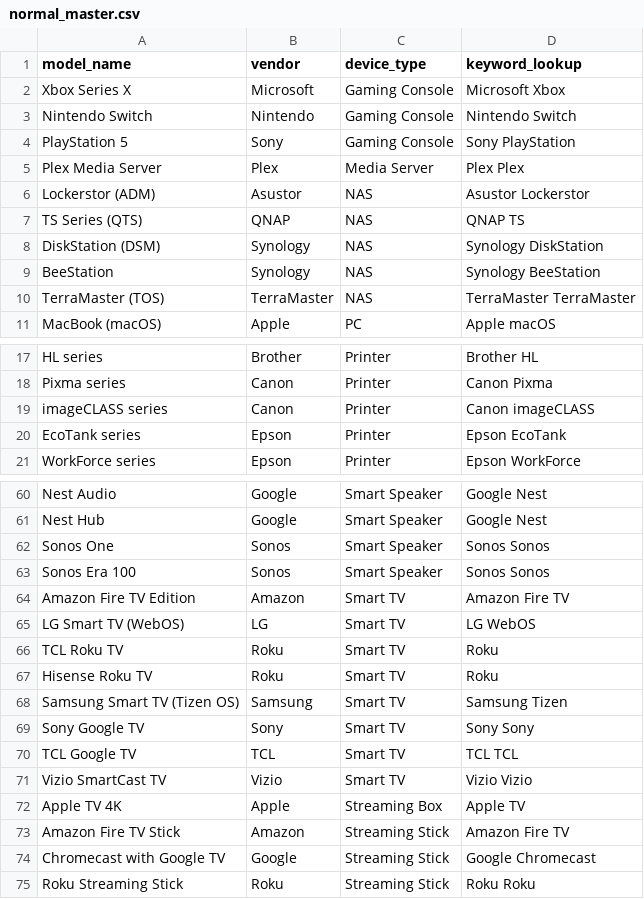
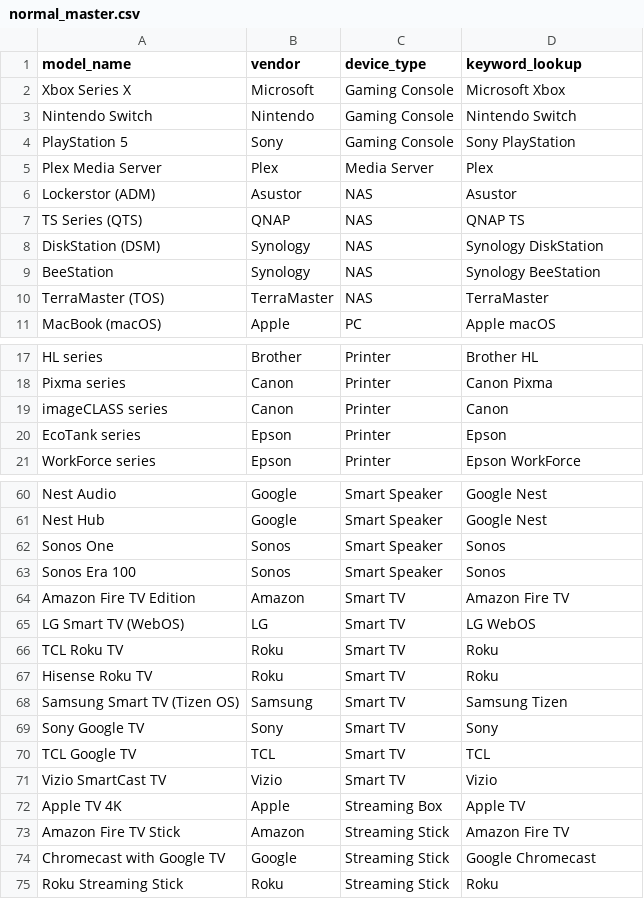
Before and after one commit to dzur658/ping, a CSV file: ai-module/synthetic-agentic/normal_master.csv, drawn as a sheet; only a part is shown, gaps mark what is left out; the diff covers the shown part only.

Commit message:
Made a unified csv for getting results from the NVD API with keywords to search the db for

```diff
--- a/ai-module/synthetic-agentic/normal_master.csv
+++ b/ai-module/synthetic-agentic/normal_master.csv
@@ -4,4 +4,4 @@ Nintendo Switch,Nintendo,Gaming Console,Nintendo Switch
 PlayStation 5,Sony,Gaming Console,Sony PlayStation
-Plex Media Server,Plex,Media Server,Plex Plex
-Lockerstor (ADM),Asustor,NAS,Asustor Lockerstor
+Plex Media Server,Plex,Media Server,Plex
+Lockerstor (ADM),Asustor,NAS,Asustor
 TS Series (QTS),QNAP,NAS,QNAP TS
@@ -9,3 +9,3 @@ DiskStation (DSM),Synology,NAS,Synology DiskStation
 BeeStation,Synology,NAS,Synology BeeStation
-TerraMaster (TOS),TerraMaster,NAS,TerraMaster TerraMaster
+TerraMaster (TOS),TerraMaster,NAS,TerraMaster
 MacBook (macOS),Apple,PC,Apple macOS
@@ -18,4 +18,4 @@ HL series,Brother,Printer,Brother HL
 Pixma series,Canon,Printer,Canon Pixma
-imageCLASS series,Canon,Printer,Canon imageCLASS
-EcoTank series,Epson,Printer,Epson EcoTank
+imageCLASS series,Canon,Printer,Canon
+EcoTank series,Epson,Printer,Epson
 WorkForce series,Epson,Printer,Epson WorkForce
@@ -61,4 +61,4 @@ Nest Audio,Google,Smart Speaker,Google Nest
 Nest Hub,Google,Smart Speaker,Google Nest
-Sonos One,Sonos,Smart Speaker,Sonos Sonos
-Sonos Era 100,Sonos,Smart Speaker,Sonos Sonos
+Sonos One,Sonos,Smart Speaker,Sonos
+Sonos Era 100,Sonos,Smart Speaker,Sonos
 Amazon Fire TV Edition,Amazon,Smart TV,Amazon Fire TV
@@ -68,5 +68,5 @@ Hisense Roku TV,Roku,Smart TV,Roku
 Samsung Smart TV (Tizen OS),Samsung,Smart TV,Samsung Tizen
-Sony Google TV,Sony,Smart TV,Sony Sony
-TCL Google TV,TCL,Smart TV,TCL TCL
-Vizio SmartCast TV,Vizio,Smart TV,Vizio Vizio
+Sony Google TV,Sony,Smart TV,Sony
+TCL Google TV,TCL,Smart TV,TCL
+Vizio SmartCast TV,Vizio,Smart TV,Vizio
 Apple TV 4K,Apple,Streaming Box,Apple TV
@@ -74,2 +74,2 @@ Amazon Fire TV Stick,Amazon,Streaming Stick,Amazon Fire TV
 Chromecast with Google TV,Google,Streaming Stick,Google Chromecast
-Roku Streaming Stick,Roku,Streaming Stick,Roku Roku
+Roku Streaming Stick,Roku,Streaming Stick,Roku
```
Also changed, not shown: 20 edited cells elsewhere in this file.
